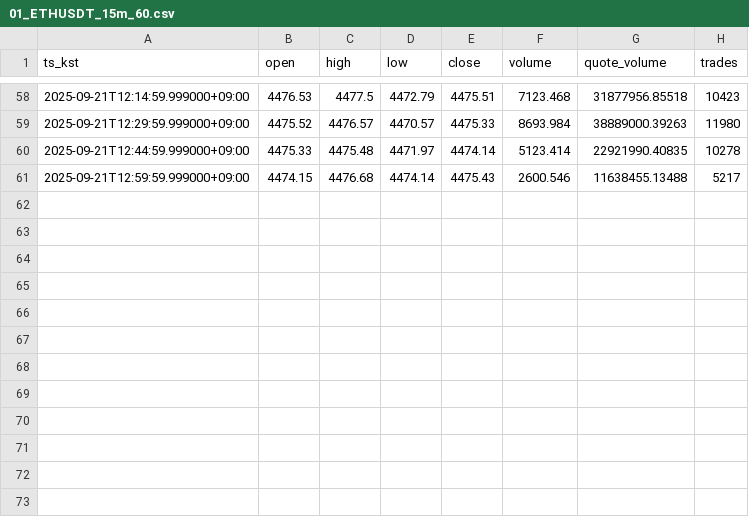
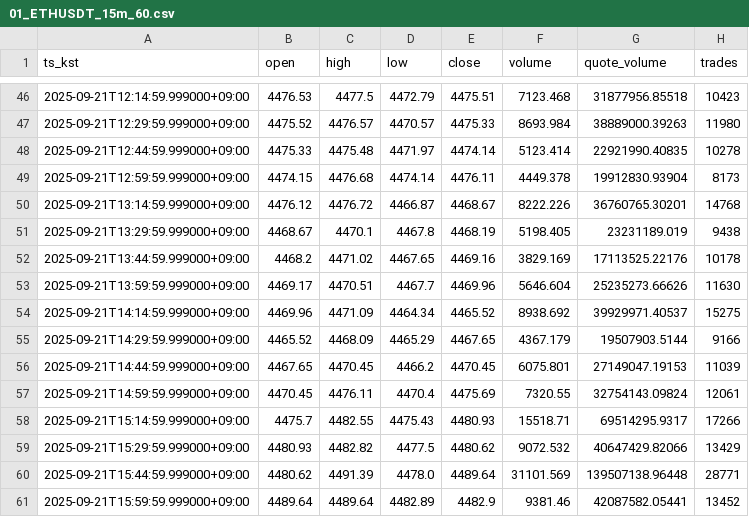
Before and after one commit to reddyKIM/crypto-collector, a CSV file: out/01_ETHUSDT_15m_60.csv, drawn as a sheet; only a part is shown, gaps mark what is left out; the diff covers the shown part only.

```diff
--- a/out/01_ETHUSDT_15m_60.csv
+++ b/out/01_ETHUSDT_15m_60.csv
@@ -60,2 +48,14 @@ ts_kst,open,high,low,close,volume,quote_volume,trades
 2025-09-21T12:44:59.999000+09:00,4475.33,4475.48,4471.97,4474.14,5123.414,22921990.40835,10278
-2025-09-21T12:59:59.999000+09:00,4474.15,4476.68,4474.14,4475.43,2600.546,11638455.13488,5217
+2025-09-21T12:59:59.999000+09:00,4474.15,4476.68,4474.14,4476.11,4449.378,19912830.93904,8173
+2025-09-21T13:14:59.999000+09:00,4476.12,4476.72,4466.87,4468.67,8222.226,36760765.30201,14768
+2025-09-21T13:29:59.999000+09:00,4468.67,4470.1,4467.8,4468.19,5198.405,23231189.019,9438
+2025-09-21T13:44:59.999000+09:00,4468.2,4471.02,4467.65,4469.16,3829.169,17113525.22176,10178
+2025-09-21T13:59:59.999000+09:00,4469.17,4470.51,4467.7,4469.96,5646.604,25235273.66626,11630
+2025-09-21T14:14:59.999000+09:00,4469.96,4471.09,4464.34,4465.52,8938.692,39929971.40537,15275
+2025-09-21T14:29:59.999000+09:00,4465.52,4468.09,4465.29,4467.65,4367.179,19507903.5144,9166
+2025-09-21T14:44:59.999000+09:00,4467.65,4470.45,4466.2,4470.45,6075.801,27149047.19153,11039
+2025-09-21T14:59:59.999000+09:00,4470.45,4476.11,4470.4,4475.69,7320.55,32754143.09824,12061
+2025-09-21T15:14:59.999000+09:00,4475.7,4482.55,4475.43,4480.93,15518.71,69514295.9317,17266
+2025-09-21T15:29:59.999000+09:00,4480.93,4482.82,4477.5,4480.62,9072.532,40647429.82066,13429
+2025-09-21T15:44:59.999000+09:00,4480.62,4491.39,4478.0,4489.64,31101.569,139507138.96448,28771
+2025-09-21T15:59:59.999000+09:00,4489.64,4489.64,4482.89,4482.9,9381.46,42087582.05441,13452
```
Also changed, not shown: 12 removed rows elsewhere in this file, out/01_ARBUSDT_15m_60.csv, out/01_BTCUSDT_15m_60.csv, 3 other files.
